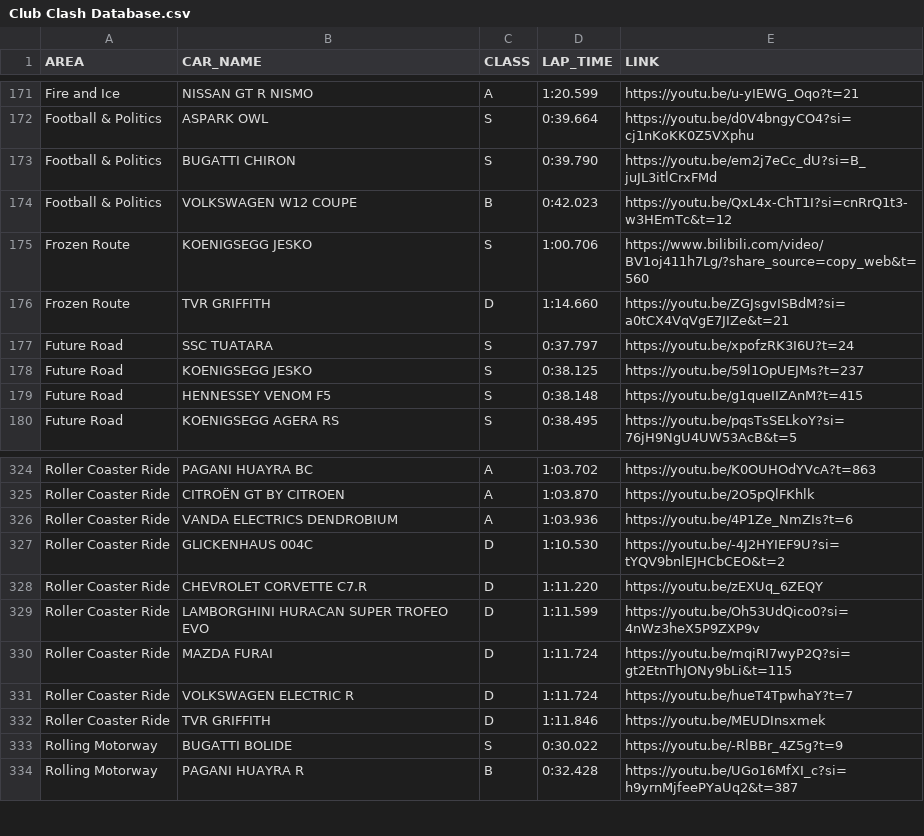
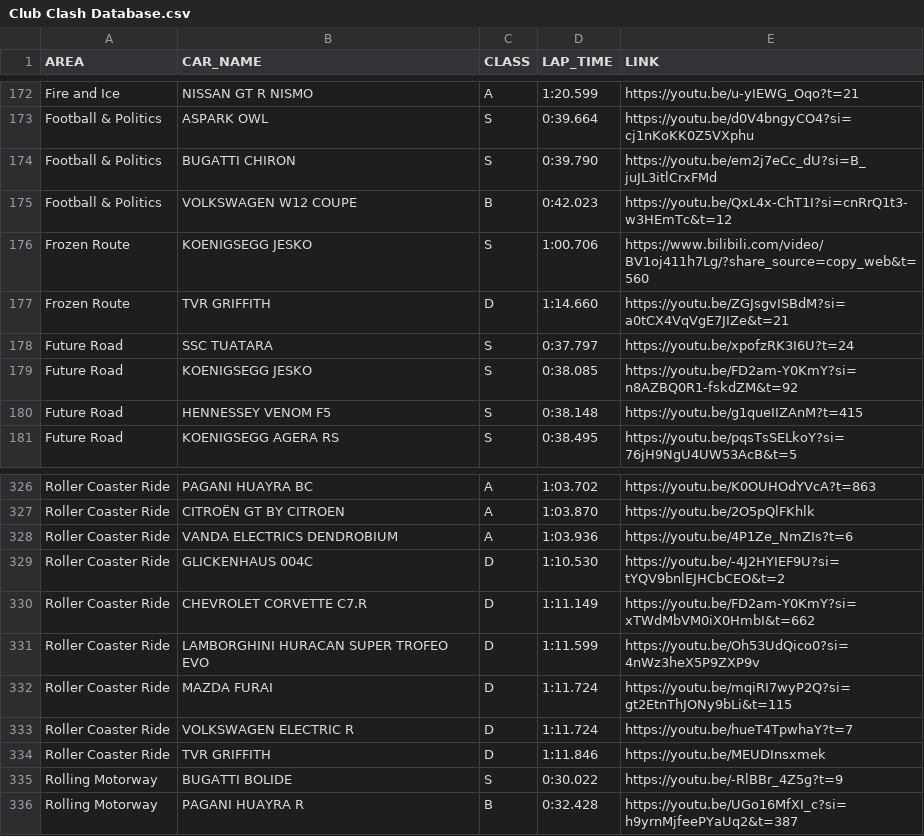
Before and after one commit to Gooraeng/ASL-Assistant, a CSV file: data/Club Clash Database.csv, drawn as a sheet; only a part is shown, gaps mark what is left out; the diff covers the shown part only.

```diff
--- a/data/Club Clash Database.csv
+++ b/data/Club Clash Database.csv
@@ -177,3 +178,3 @@ Frozen Route,TVR GRIFFITH,D,1:14.660,https://youtu.be/ZGJsgvISBdM?si=a0tCX4VqVgE
 Future Road,SSC TUATARA,S,0:37.797,https://youtu.be/xpofzRK3I6U?t=24
-Future Road,KOENIGSEGG JESKO,S,0:38.125,https://youtu.be/59l1OpUEJMs?t=237
+Future Road,KOENIGSEGG JESKO,S,0:38.085,https://youtu.be/FD2am-Y0KmY?si=n8AZBQ0R1-fskdZM&t=92
 Future Road,HENNESSEY VENOM F5,S,0:38.148,https://youtu.be/g1queIIZAnM?t=415
@@ -327,3 +329,3 @@ Roller Coaster Ride,VANDA ELECTRICS DENDROBIUM,A,1:03.936,https://youtu.be/4P1Ze
 Roller Coaster Ride,GLICKENHAUS 004C,D,1:10.530,https://youtu.be/-4J2HYIEF9U?si=tYQV9bnlEJHCbCEO&t=2
-Roller Coaster Ride,CHEVROLET CORVETTE C7.R,D,1:11.220,https://youtu.be/zEXUq_6ZEQY
+Roller Coaster Ride,CHEVROLET CORVETTE C7.R,D,1:11.149,https://youtu.be/FD2am-Y0KmY?si=xTWdMbVM0iX0HmbI&t=662
 Roller Coaster Ride,LAMBORGHINI HURACAN SUPER TROFEO EVO,D,1:11.599,https://youtu.be/Oh53UdQico0?si=4nWz3heX5P9ZXP9v
```
Also changed, not shown: 4 added rows, 1 removed row and 2 edited cells elsewhere in this file, data/TLE DB.csv, 11 other files.
